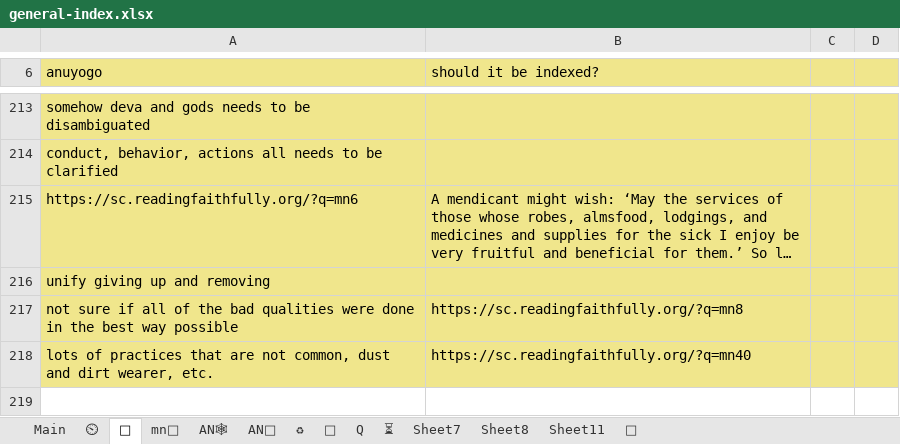
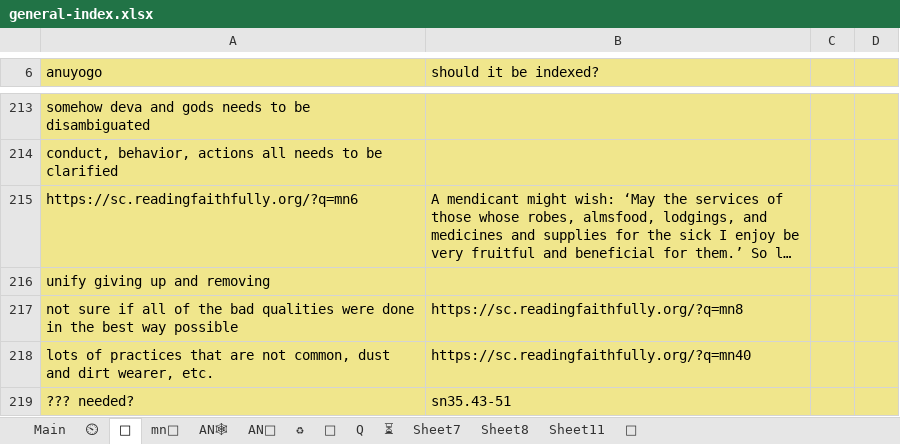
Before and after one commit to thesunshade/sutta-index, an Excel workbook: src/data/general-index.xlsx, sheet 🤔, drawn as a sheet; only a part is shown, gaps mark what is left out; long unchanged cells end in …; values as stored, in another font and other column widths than the file's, no borders; the diff names each change by its address in the sheet, - before the commit and + after, or states it on an @@ line.

```diff
--- a/src/data/general-index.xlsx (sheet 🤔)
+++ b/src/data/general-index.xlsx (sheet 🤔)
+row 219: ??? needed? | sn35.43-51
```
Also changed, not shown: sheet Main, sheet ⏲, 10 other files.
